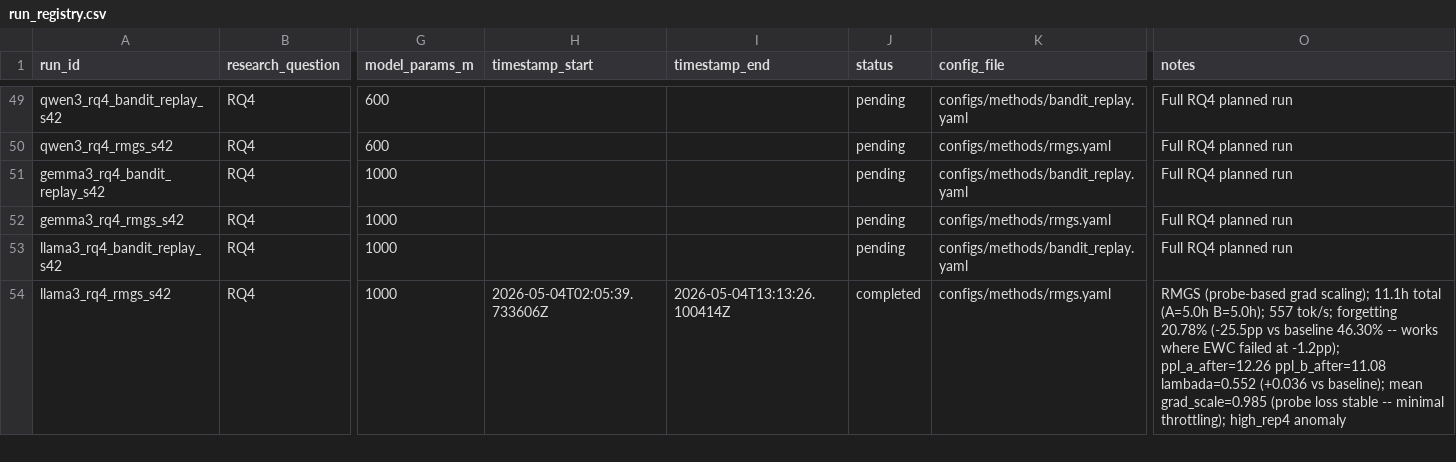
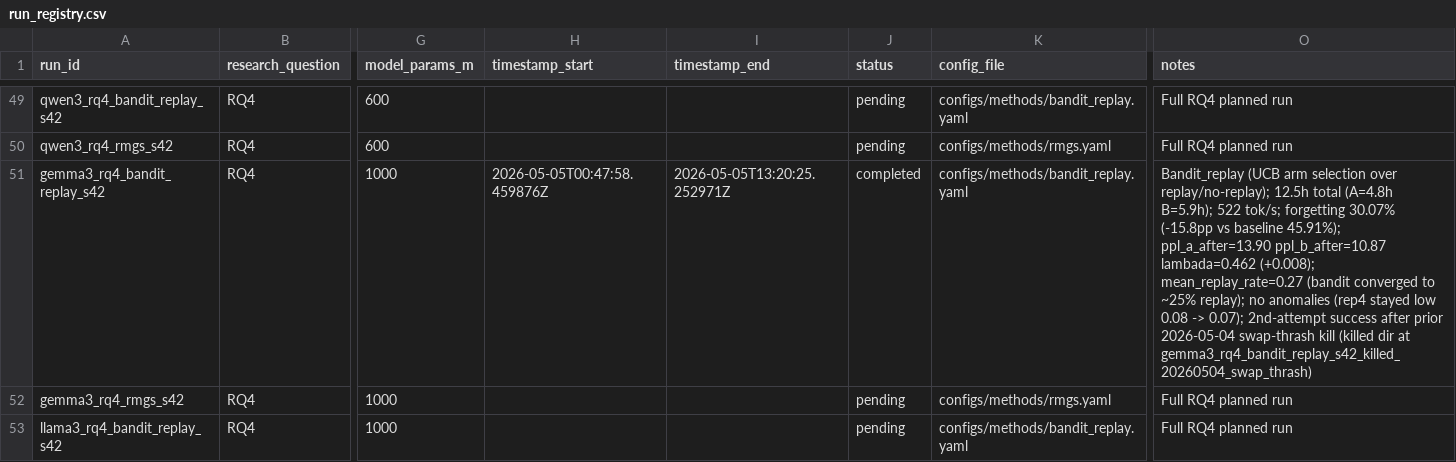
Before and after one commit to Khansolo9/continual_pre_training, a CSV file: experiments/run_registry.csv, drawn as a sheet; only a part is shown, gaps mark what is left out; the shorter side is filled out with more unchanged rows; the diff names each change by its address in the sheet, - before the commit and + after, or states it on an @@ line.

```diff
--- a/experiments/run_registry.csv
+++ b/experiments/run_registry.csv
-H51 (timestamp_start): (empty)
+H51 (timestamp_start): 2026-05-05T00:47:58.459876Z
-I51 (timestamp_end): (empty)
+I51 (timestamp_end): 2026-05-05T13:20:25.252971Z
-J51 (status): pending
+J51 (status): completed
-O51 (notes): Full RQ4 planned run
+O51 (notes): Bandit_replay (UCB arm selection over replay/no-replay); 12.5h total (A=4.8h B=5.9h); 522 tok/s; forgetting 30.07% (-15.8pp vs baseline 45.91%); ppl_a_after=13.90 ppl_b_after=10.87 lambada=0.462 (+0.008); mean_replay_rate=0.27 (bandit converged to ~25% replay); no anomalies (rep4 stayed low 0.08 -> 0.07); 2nd-attempt success after prior 2026-05-04 swap-thrash kill (killed dir at gemma3_rq4_bandit_replay_s42_killed_20260504_swap_thrash)
```
Also changed, not shown: experiments/summary_table.csv.
